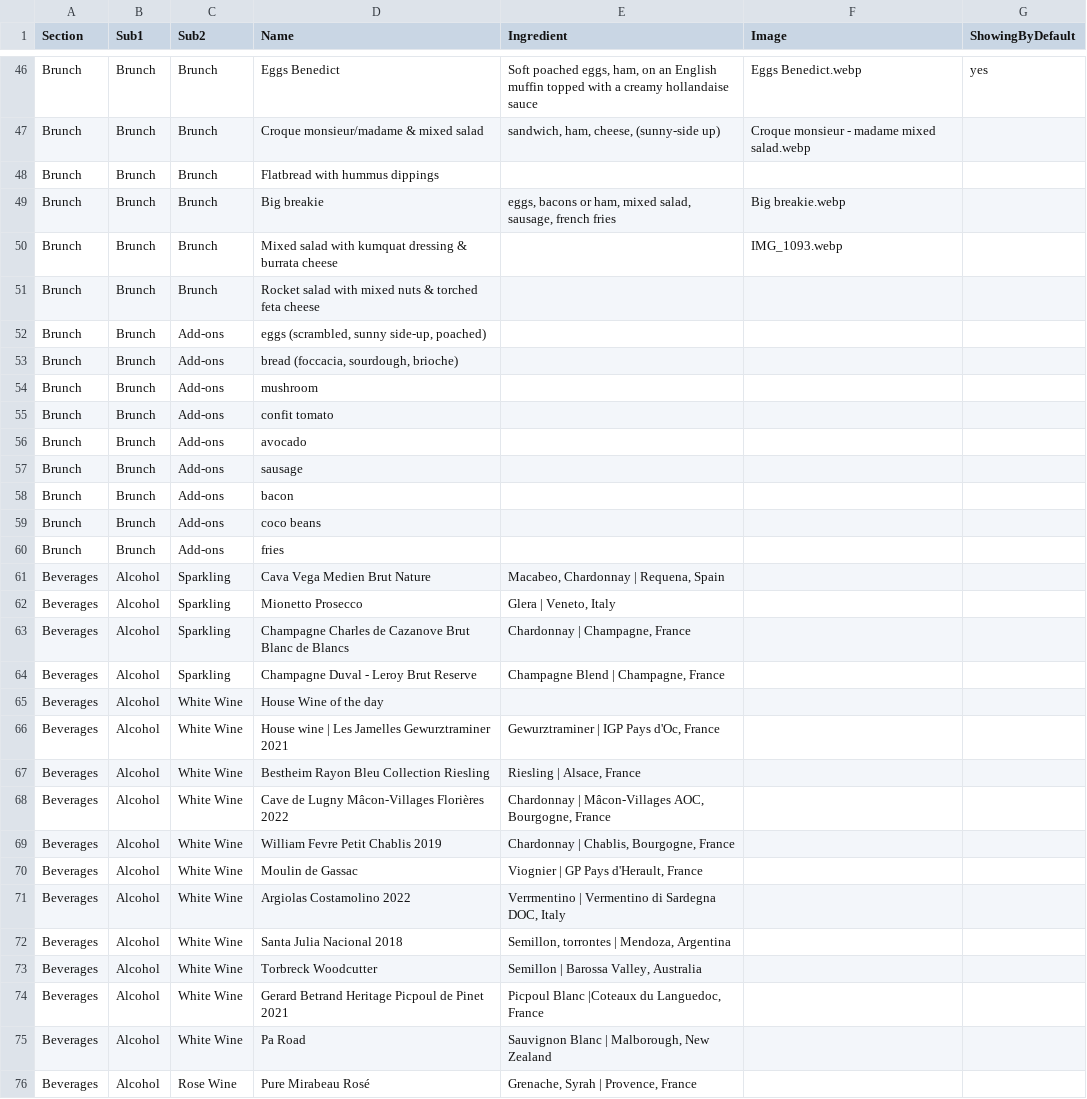
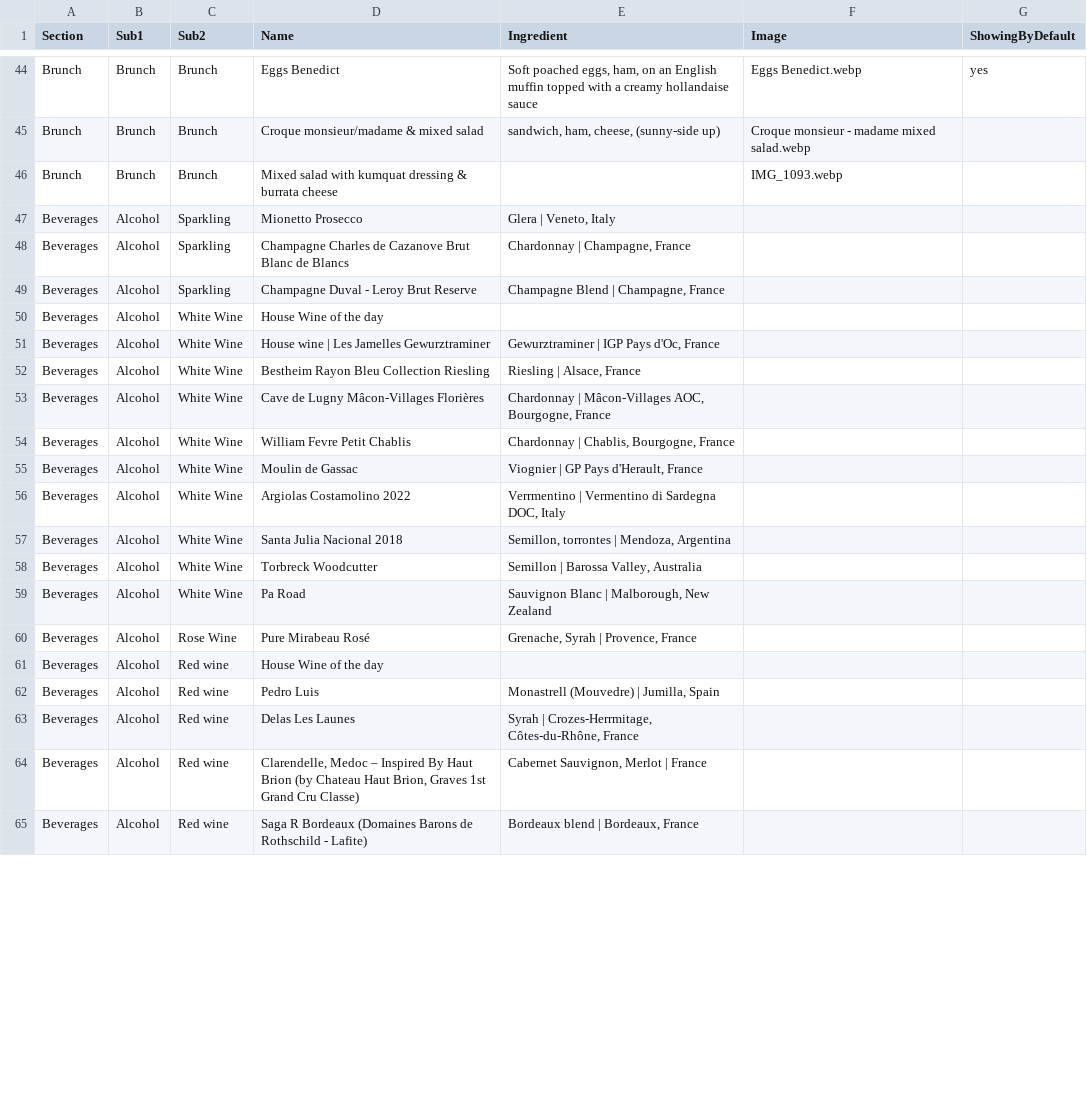
Before and after one commit to tiendao2501/tiendao2501, a CSV file: menu.csv, drawn as a sheet; only a part is shown, gaps mark what is left out; the shorter side is filled out with more unchanged rows; the diff covers the shown part only.

Commit message:
update menu aug 2024

```diff
--- a/menu.csv
+++ b/menu.csv
@@ -48,16 +45,3 @@ Brunch,Brunch,Brunch,Eggs Benedict,"Soft poached eggs, ham, on an English muffin
 Brunch,Brunch,Brunch,Croque monsieur/madame & mixed salad,"sandwich, ham, cheese, (sunny-side up)",Croque monsieur - madame mixed salad.webp,
-Brunch,Brunch,Brunch,Flatbread with hummus dippings,,,
-Brunch,Brunch,Brunch,Big breakie,"eggs, bacons or ham, mixed salad, sausage, french fries",Big breakie.webp,
 Brunch,Brunch,Brunch,Mixed salad with kumquat dressing & burrata cheese,,IMG_1093.webp,
-Brunch,Brunch,Brunch,Rocket salad with mixed nuts & torched feta cheese,,,
-Brunch,Brunch,Add-ons,"eggs (scrambled, sunny side-up, poached)",,,
-Brunch,Brunch,Add-ons,"bread (foccacia, sourdough, brioche)",,,
-Brunch,Brunch,Add-ons,mushroom,,,
-Brunch,Brunch,Add-ons,confit tomato,,,
-Brunch,Brunch,Add-ons,avocado,,,
-Brunch,Brunch,Add-ons,sausage,,,
-Brunch,Brunch,Add-ons,bacon,,,
-Brunch,Brunch,Add-ons,coco beans,,,
-Brunch,Brunch,Add-ons,fries,,,
-Beverages,Alcohol,Sparkling,Cava Vega Medien Brut Nature,"Macabeo, Chardonnay | Requena, Spain",,
 Beverages,Alcohol,Sparkling,Mionetto Prosecco,"Glera | Veneto, Italy",,
@@ -66,6 +50,6 @@ Beverages,Alcohol,Sparkling,Champagne Duval - Leroy Brut Reserve,"Champagne Blen
 Beverages,Alcohol,White Wine,House Wine of the day,,,
-Beverages,Alcohol,White Wine,House wine | Les Jamelles Gewurztraminer 2021,"Gewurztraminer | IGP Pays d'Oc, France",,
+Beverages,Alcohol,White Wine,House wine | Les Jamelles Gewurztraminer,"Gewurztraminer | IGP Pays d'Oc, France",,
 Beverages,Alcohol,White Wine,Bestheim Rayon Bleu Collection Riesling,"Riesling | Alsace, France",,
-Beverages,Alcohol,White Wine,Cave de Lugny Mâcon-Villages Florières 2022,"Chardonnay | Mâcon-Villages AOC, Bourgogne, France",,
-Beverages,Alcohol,White Wine,William Fevre Petit Chablis 2019 ,"Chardonnay | Chablis, Bourgogne, France",,
+Beverages,Alcohol,White Wine,Cave de Lugny Mâcon-Villages Florières ,"Chardonnay | Mâcon-Villages AOC, Bourgogne, France",,
+Beverages,Alcohol,White Wine,William Fevre Petit Chablis ,"Chardonnay | Chablis, Bourgogne, France",,
 Beverages,Alcohol,White Wine,Moulin de Gassac ,"Viognier | GP Pays d'Herault, France",,
@@ -74,3 +58,2 @@ Beverages,Alcohol,White Wine,Santa Julia Nacional 2018,"Semillon, torrontes | Me
 Beverages,Alcohol,White Wine,Torbreck Woodcutter,"Semillon | Barossa Valley, Australia",,
-Beverages,Alcohol,White Wine,Gerard Betrand Heritage Picpoul de Pinet 2021,"Picpoul Blanc |Coteaux du Languedoc, France",,
 Beverages,Alcohol,White Wine,Pa Road ,"Sauvignon Blanc | Malborough, New Zealand",,
```
Also changed, not shown: 4 added rows, 10 removed rows and 23 edited cells elsewhere in this file.
